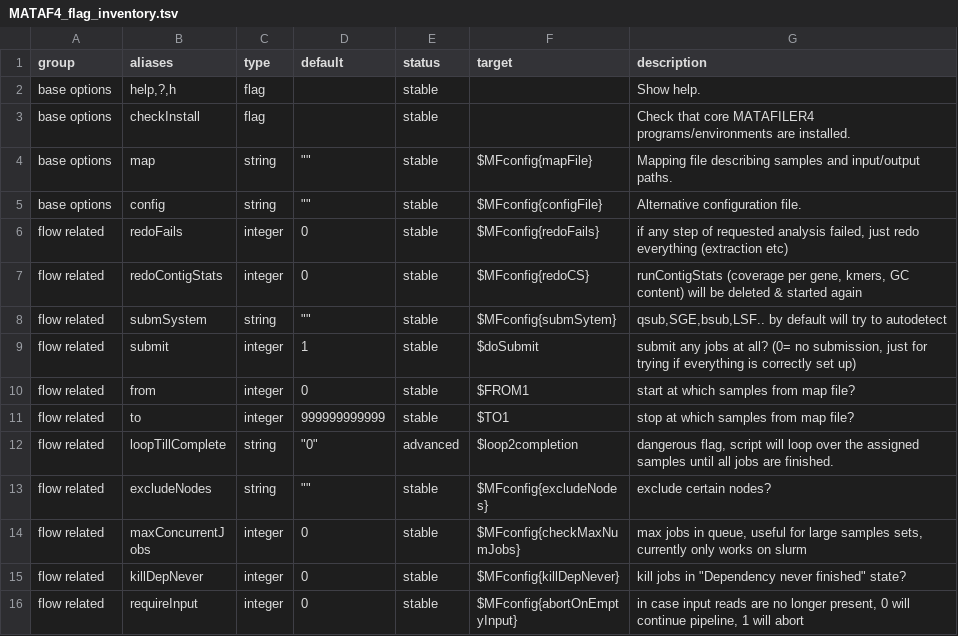
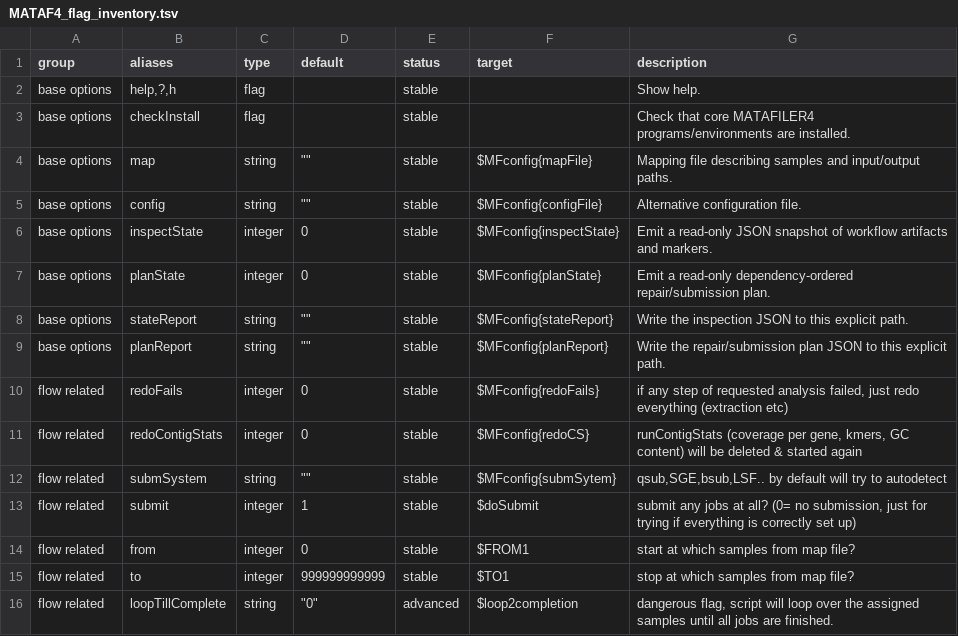
Before and after one commit to hildebra/MATAFILER4, a TSV file: docs/MATAF4_flag_inventory.tsv, drawn as a sheet; only a part is shown; the shorter side is filled out with more unchanged rows; the diff names each change by its address in the sheet, - before the commit and + after, or states it on an @@ line.

Commit message:
Stabilize workflow inspection and submission planning
Separate read-only state inspection and dependency planning from destructive repairs and scheduler submission. Model hybrid and assembly-group dependencies, add network queue selection, tests, and workflow documentation.

```diff
--- a/docs/MATAF4_flag_inventory.tsv
+++ b/docs/MATAF4_flag_inventory.tsv
+row 6: base options | inspectState | integer | 0 | stable | $MFconfig{inspectState} | Emit a read-only JSON snapshot of workflow artifacts and markers.
+row 7: base options | planState | integer | 0 | stable | $MFconfig{planState} | Emit a read-only dependency-ordered repair/submission plan.
+row 8: base options | stateReport | string | "" | stable | $MFconfig{stateReport} | Write the inspection JSON to this explicit path.
+row 9: base options | planReport | string | "" | stable | $MFconfig{planReport} | Write the repair/submission plan JSON to this explicit path.
```
Also changed, not shown: docs/MATAFILER_flag_inventory.tsv, 11 other files.
